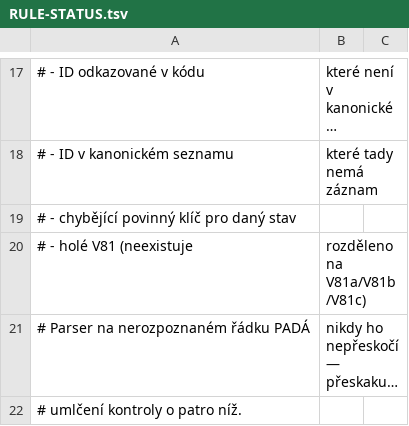
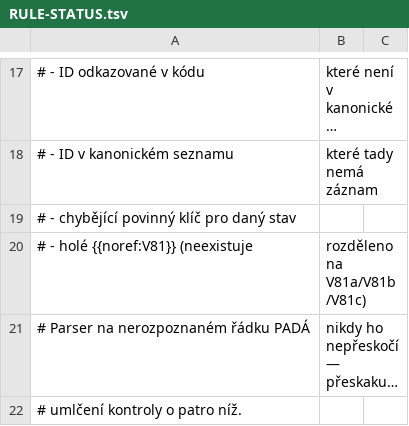
Before and after one commit to beevee85/myinvoice, a TSV file: docs/batch-import/RULE-STATUS.tsv, drawn as a sheet; only a part is shown, gaps mark what is left out; long unchanged cells end in …; the diff covers the shown part only; the diff names each change by its address in the sheet, - before the commit and + after, or states it on an @@ line.

```diff
--- a/docs/batch-import/RULE-STATUS.tsv
+++ b/docs/batch-import/RULE-STATUS.tsv
-A20: # - holé V81 (neexistuje
+A20: # - holé {{noref:V81}} (neexistuje
```
Also changed, not shown: 19 added rows, 6 removed rows and 1 edited cell elsewhere in this file, 1 other file.
